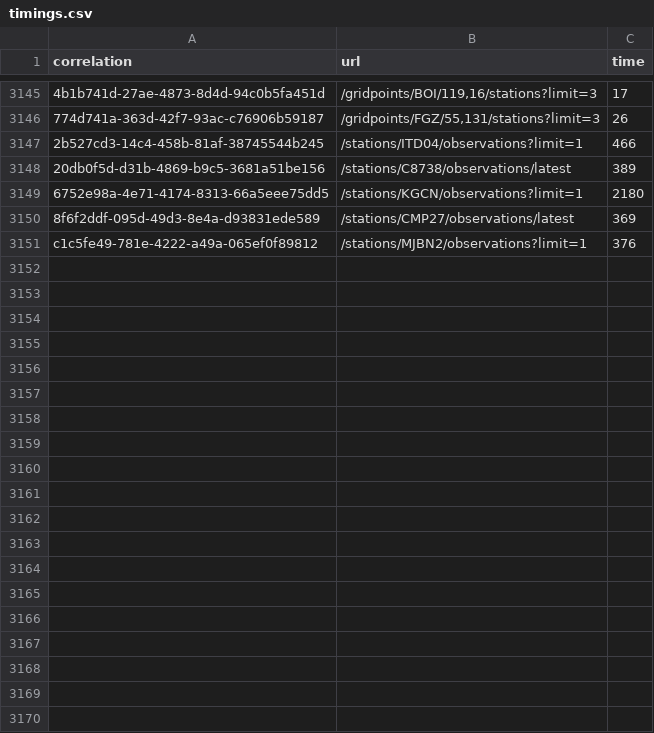
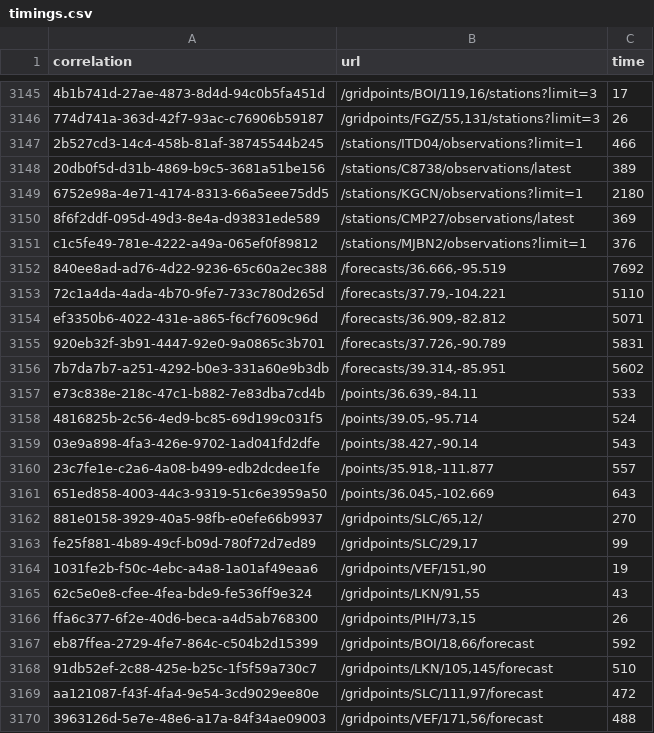
Before and after one commit to weather-gov/weather.gov, a CSV file: api-timings/timings.csv, drawn as a sheet; only a part is shown, gaps mark what is left out; the diff covers the shown part only; the diff names each change by its address in the sheet, - before the commit and + after, or states it on an @@ line.

Commit message:
update

```diff
--- a/api-timings/timings.csv
+++ b/api-timings/timings.csv
+row 3152: 840ee8ad-ad76-4d22-9236-65c60a2ec388 | /forecasts/36.666,-95.519 | 7692
+row 3153: 72c1a4da-4ada-4b70-9fe7-733c780d265d | /forecasts/37.79,-104.221 | 5110
+row 3154: ef3350b6-4022-431e-a865-f6cf7609c96d | /forecasts/36.909,-82.812 | 5071
+row 3155: 920eb32f-3b91-4447-92e0-9a0865c3b701 | /forecasts/37.726,-90.789 | 5831
+row 3156: 7b7da7b7-a251-4292-b0e3-331a60e9b3db | /forecasts/39.314,-85.951 | 5602
+row 3157: e73c838e-218c-47c1-b882-7e83dba7cd4b | /points/36.639,-84.11 | 533
+row 3158: 4816825b-2c56-4ed9-bc85-69d199c031f5 | /points/39.05,-95.714 | 524
+row 3159: 03e9a898-4fa3-426e-9702-1ad041fd2dfe | /points/38.427,-90.14 | 543
+row 3160: 23c7fe1e-c2a6-4a08-b499-edb2dcdee1fe | /points/35.918,-111.877 | 557
+row 3161: 651ed858-4003-44c3-9319-51c6e3959a50 | /points/36.045,-102.669 | 643
+row 3162: 881e0158-3929-40a5-98fb-e0efe66b9937 | /gridpoints/SLC/65,12/ | 270
+row 3163: fe25f881-4b89-49cf-b09d-780f72d7ed89 | /gridpoints/SLC/29,17 | 99
+row 3164: 1031fe2b-f50c-4ebc-a4a8-1a01af49eaa6 | /gridpoints/VEF/151,90 | 19
+row 3165: 62c5e0e8-cfee-4fea-bde9-fe536ff9e324 | /gridpoints/LKN/91,55 | 43
+row 3166: ffa6c377-6f2e-40d6-beca-a4d5ab768300 | /gridpoints/PIH/73,15 | 26
+row 3167: eb87ffea-2729-4fe7-864c-c504b2d15399 | /gridpoints/BOI/18,66/forecast | 592
+row 3168: 91db52ef-2c88-425e-b25c-1f5f59a730c7 | /gridpoints/LKN/105,145/forecast | 510
+row 3169: aa121087-f43f-4fa4-9e54-3cd9029ee80e | /gridpoints/SLC/111,97/forecast | 472
+row 3170: 3963126d-5e7e-48e6-a17a-84f34ae09003 | /gridpoints/VEF/171,56/forecast | 488
```
Also changed, not shown: 16 added rows elsewhere in this file.
